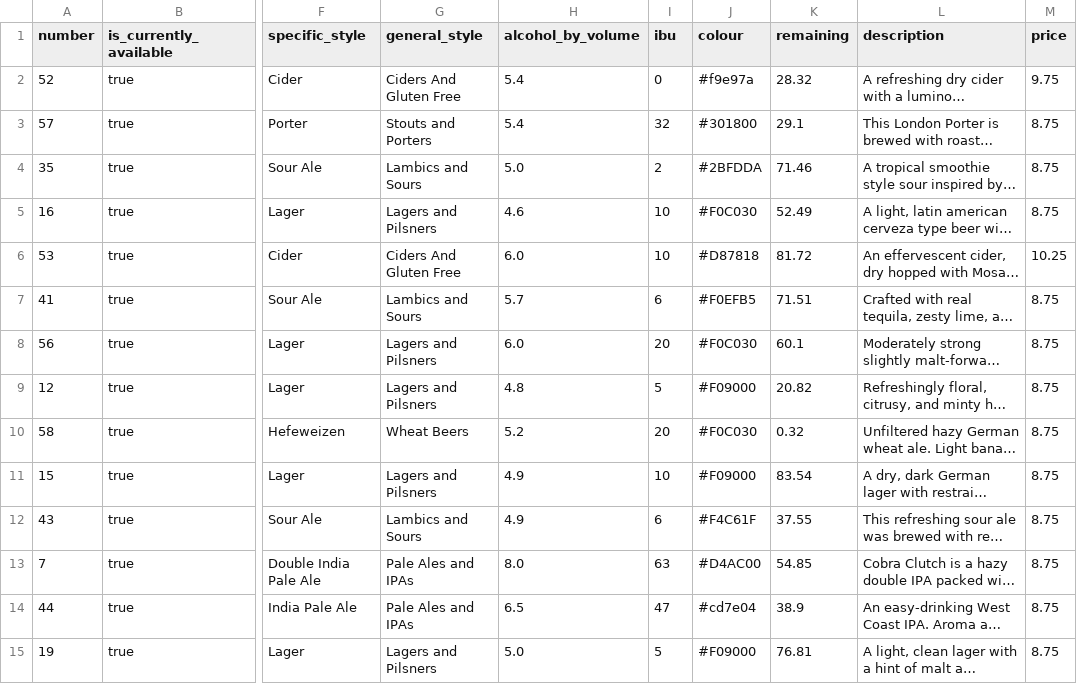
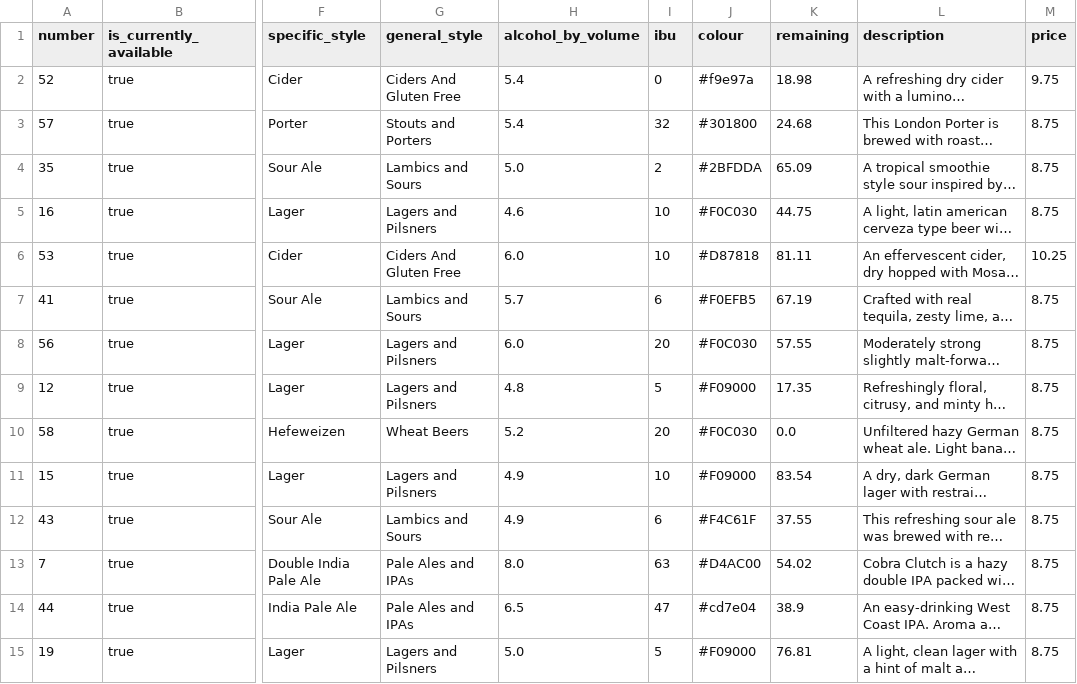
Before and after one commit to marcolussetti/staugustine-tap-history, a CSV file: staugustines_beers_v1.csv, drawn as a sheet; only a part is shown, gaps mark what is left out; long unchanged cells end in …; the diff covers the shown part only; the diff names each change by its address in the sheet, - before the commit and + after, or states it on an @@ line.

```diff
--- a/staugustines_beers_v1.csv
+++ b/staugustines_beers_v1.csv
-K2 (remaining): 28.32
+K2 (remaining): 18.98
-K3 (remaining): 29.1
+K3 (remaining): 24.68
-K4 (remaining): 71.46
+K4 (remaining): 65.09
-K5 (remaining): 52.49
+K5 (remaining): 44.75
-K6 (remaining): 81.72
+K6 (remaining): 81.11
-K7 (remaining): 71.51
+K7 (remaining): 67.19
-K8 (remaining): 60.1
+K8 (remaining): 57.55
-K9 (remaining): 20.82
+K9 (remaining): 17.35
-K10 (remaining): 0.32
+K10 (remaining): 0.0
-K13 (remaining): 54.85
+K13 (remaining): 54.02
```
Also changed, not shown: 25 edited cells elsewhere in this file, 3 other files.
